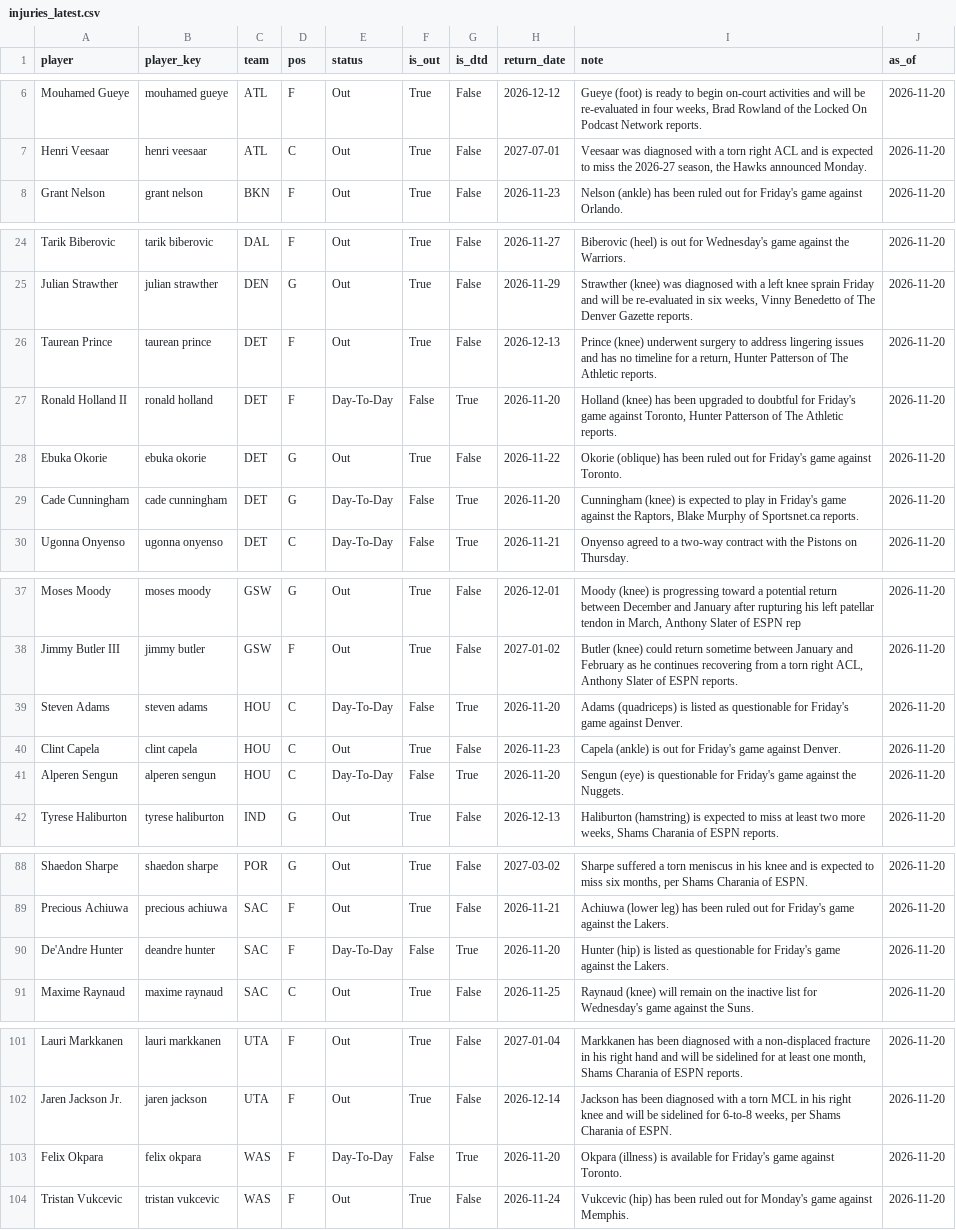
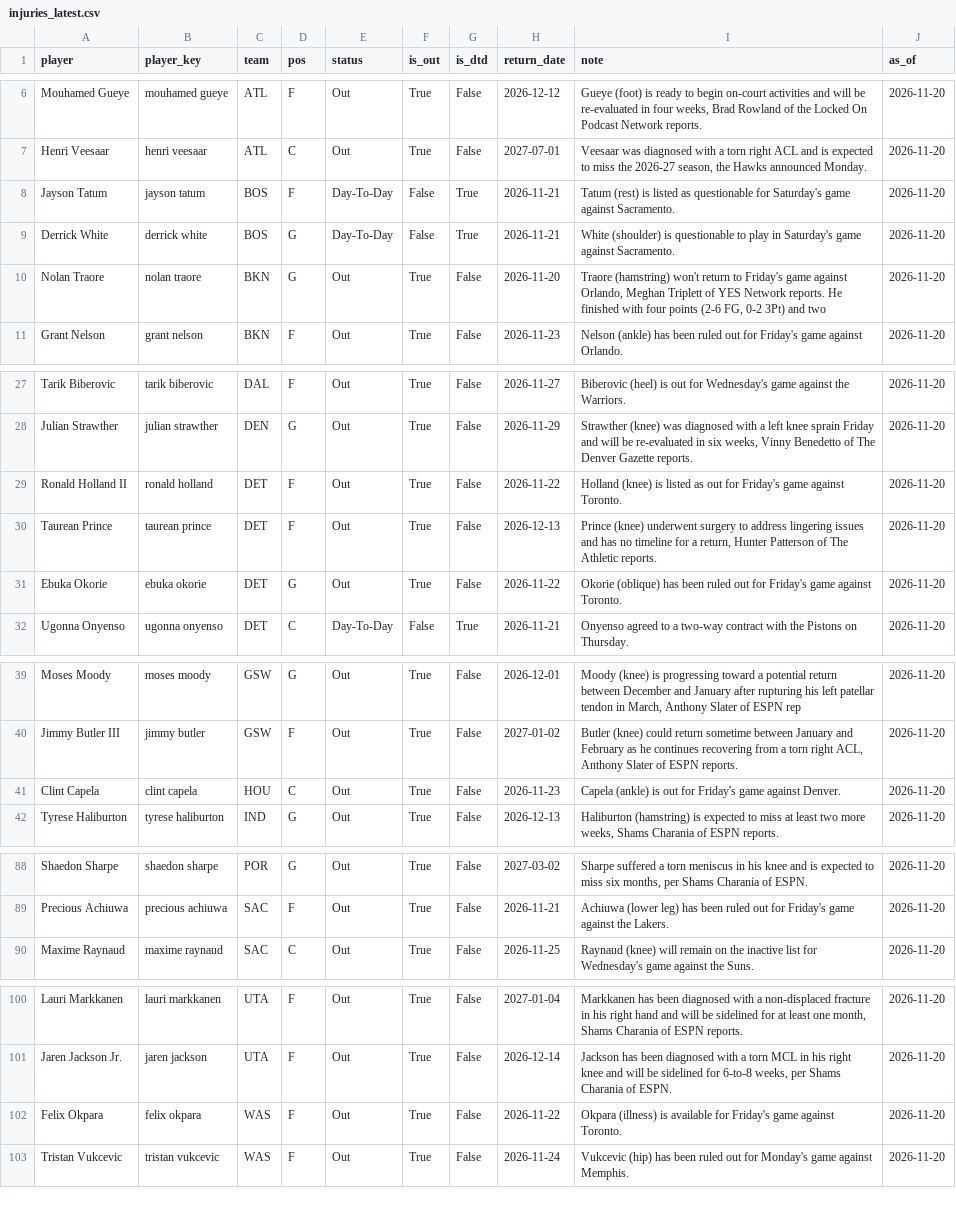
Before and after one commit to KyShiesty919/NBA-Props, a CSV file: data/injuries_latest.csv, drawn as a sheet; only a part is shown, gaps mark what is left out; the diff covers the shown part only.

```diff
--- a/data/injuries_latest.csv
+++ b/data/injuries_latest.csv
@@ -7,2 +7,5 @@ Mouhamed Gueye,mouhamed gueye,ATL,F,Out,True,False,2026-12-12,"Gueye (foot) is r
 Henri Veesaar,henri veesaar,ATL,C,Out,True,False,2027-07-01,"Veesaar was diagnosed with a torn right ACL and is expected to miss the 2026-27 season, the Hawks announced Monday.",2026-11-20
+Jayson Tatum,jayson tatum,BOS,F,Day-To-Day,False,True,2026-11-21,Tatum (rest) is listed as questionable for Saturday's game against Sacramento.,2026-11-20
+Derrick White,derrick white,BOS,G,Day-To-Day,False,True,2026-11-21,White (shoulder) is questionable to play in Saturday's game against Sacramento.,2026-11-20
+Nolan Traore,nolan traore,BKN,G,Out,True,False,2026-11-20,"Traore (hamstring) won't return to Friday's game against Orlando, Meghan Triplett of YES Network reports. He finished with four points (2-6 FG, 0-2 3Pt) and two",2026-11-20
 Grant Nelson,grant nelson,BKN,F,Out,True,False,2026-11-23,Nelson (ankle) has been ruled out for Friday's game against Orlando.,2026-11-20
@@ -25,6 +28,5 @@ Tarik Biberovic,tarik biberovic,DAL,F,Out,True,False,2026-11-27,Biberovic (heel)
 Julian Strawther,julian strawther,DEN,G,Out,True,False,2026-11-29,"Strawther (knee) was diagnosed with a left knee sprain Friday and will be re-evaluated in six weeks, Vinny Benedetto of The Denver Gazette reports.",2026-11-20
+Ronald Holland II,ronald holland,DET,F,Out,True,False,2026-11-22,Holland (knee) is listed as out for Friday's game against Toronto.,2026-11-20
 Taurean Prince,taurean prince,DET,F,Out,True,False,2026-12-13,"Prince (knee) underwent surgery to address lingering issues and has no timeline for a return, Hunter Patterson of The Athletic reports.",2026-11-20
-Ronald Holland II,ronald holland,DET,F,Day-To-Day,False,True,2026-11-20,"Holland (knee) has been upgraded to doubtful for Friday's game against Toronto, Hunter Patterson of The Athletic reports.",2026-11-20
 Ebuka Okorie,ebuka okorie,DET,G,Out,True,False,2026-11-22,Okorie (oblique) has been ruled out for Friday's game against Toronto.,2026-11-20
-Cade Cunningham,cade cunningham,DET,G,Day-To-Day,False,True,2026-11-20,"Cunningham (knee) is expected to play in Friday's game against the Raptors, Blake Murphy of Sportsnet.ca reports.",2026-11-20
 Ugonna Onyenso,ugonna onyenso,DET,C,Day-To-Day,False,True,2026-11-21,Onyenso agreed to a two-way contract with the Pistons on Thursday.,2026-11-20
@@ -38,5 +40,3 @@ Moses Moody,moses moody,GSW,G,Out,True,False,2026-12-01,"Moody (knee) is progres
 Jimmy Butler III,jimmy butler,GSW,F,Out,True,False,2027-01-02,"Butler (knee) could return sometime between January and February as he continues recovering from a torn right ACL, Anthony Slater of ESPN reports.",2026-11-20
-Steven Adams,steven adams,HOU,C,Day-To-Day,False,True,2026-11-20,Adams (quadriceps) is listed as questionable for Friday's game against Denver.,2026-11-20
 Clint Capela,clint capela,HOU,C,Out,True,False,2026-11-23,Capela (ankle) is out for Friday's game against Denver.,2026-11-20
-Alperen Sengun,alperen sengun,HOU,C,Day-To-Day,False,True,2026-11-20,Sengun (eye) is questionable for Friday's game against the Nuggets.,2026-11-20
 Tyrese Haliburton,tyrese haliburton,IND,G,Out,True,False,2026-12-13,"Haliburton (hamstring) is expected to miss at least two more weeks, Shams Charania of ESPN reports.",2026-11-20
@@ -89,3 +89,2 @@ Shaedon Sharpe,shaedon sharpe,POR,G,Out,True,False,2027-03-02,"Sharpe suffered a
 Precious Achiuwa,precious achiuwa,SAC,F,Out,True,False,2026-11-21,Achiuwa (lower leg) has been ruled out for Friday's game against the Lakers.,2026-11-20
-De'Andre Hunter,deandre hunter,SAC,F,Day-To-Day,False,True,2026-11-20,Hunter (hip) is listed as questionable for Friday's game against the Lakers.,2026-11-20
 Maxime Raynaud,maxime raynaud,SAC,C,Out,True,False,2026-11-25,Raynaud (knee) will remain on the inactive list for Wednesday's game against the Suns.,2026-11-20
@@ -102,3 +101,3 @@ Lauri Markkanen,lauri markkanen,UTA,F,Out,True,False,2027-01-04,"Markkanen has b
 Jaren Jackson Jr.,jaren jackson,UTA,F,Out,True,False,2026-12-14,"Jackson has been diagnosed with a torn MCL in his right knee and will be sidelined for 6-to-8 weeks, per Shams Charania of ESPN.",2026-11-20
-Felix Okpara,felix okpara,WAS,F,Day-To-Day,False,True,2026-11-20,Okpara (illness) is available for Friday's game against Toronto.,2026-11-20
+Felix Okpara,felix okpara,WAS,F,Out,True,False,2026-11-22,Okpara (illness) is available for Friday's game against Toronto.,2026-11-20
 Tristan Vukcevic,tristan vukcevic,WAS,F,Out,True,False,2026-11-24,Vukcevic (hip) has been ruled out for Monday's game against Memphis.,2026-11-20
```
Also changed, not shown: 1 edited cell elsewhere in this file, data/gamelogs_2026-27.csv, data/picks_ledger.csv, 2 other files.
